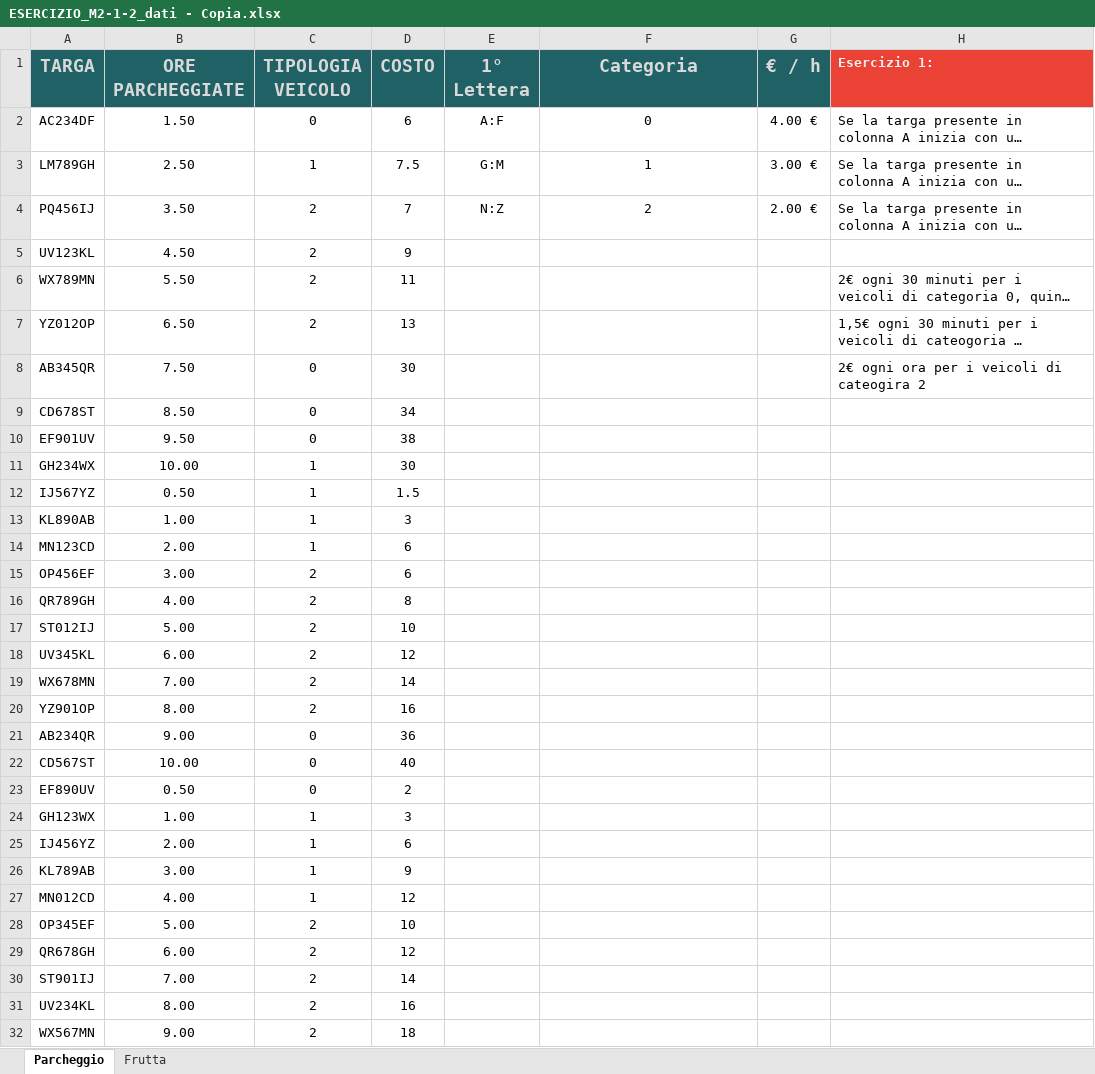
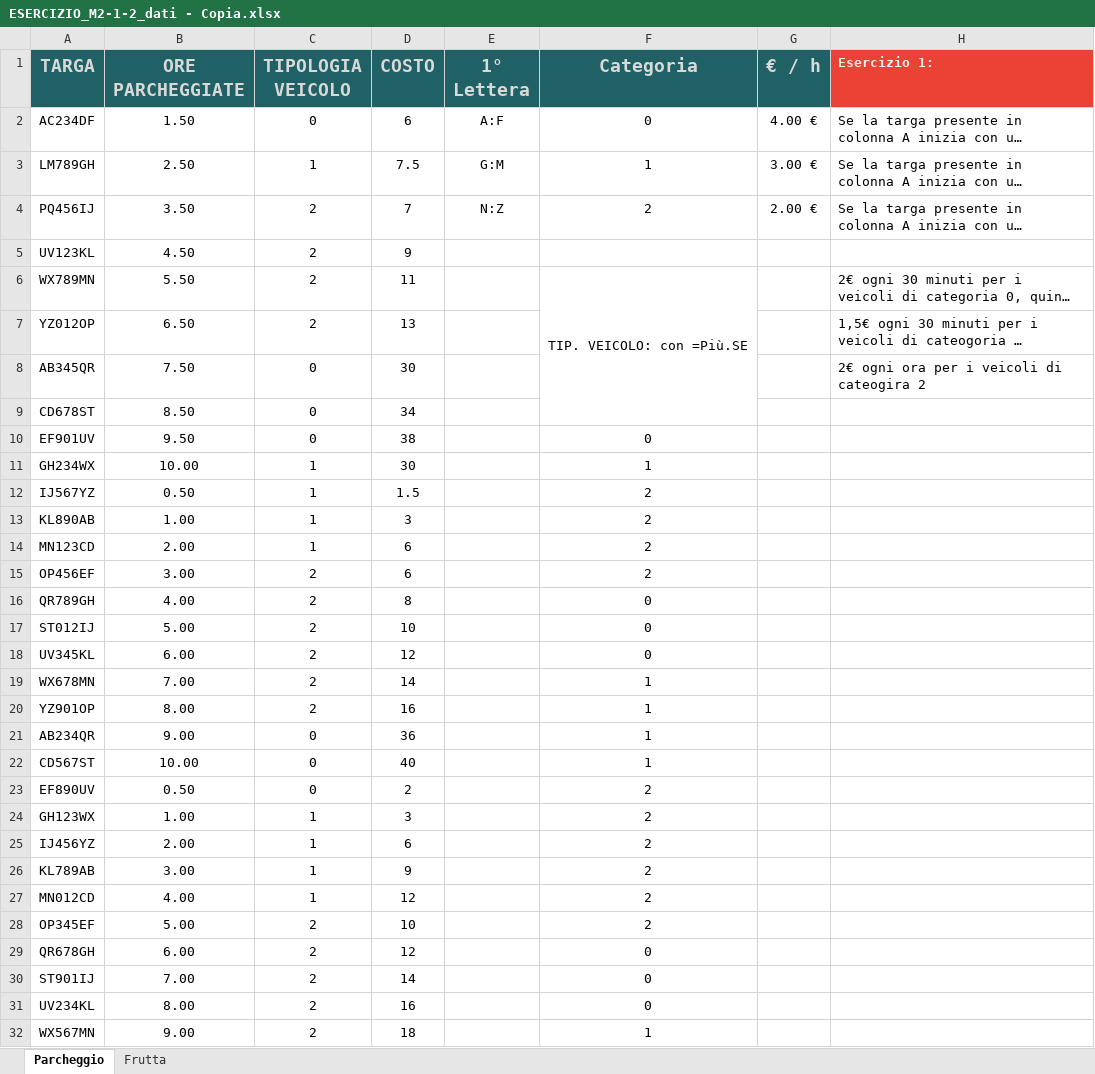
Before and after one commit to carol-bmr/Esercizi-Data-Analyst, an Excel workbook: ESERCIZIO_M2-1-2_dati - Copia.xlsx, sheet Parcheggio, drawn as a sheet; only a part is shown; long unchanged cells end in …; values as stored, in another font and other column widths than the file's, no borders; the diff covers the shown part only; the diff names each change by its address in the sheet, - before the commit and + after, or states it on an @@ line.

```diff
--- a/ESERCIZIO_M2-1-2_dati - Copia.xlsx (sheet Parcheggio)
+++ b/ESERCIZIO_M2-1-2_dati - Copia.xlsx (sheet Parcheggio)
-F6 (Categoria): (empty)
+F6 (Categoria): TIP. VEICOLO: con =Più.SE
+F6:F9 merged
-F10 (Categoria): (empty)
+F10 (Categoria): 0
-F11 (Categoria): (empty)
+F11 (Categoria): 1
-F12:F15 (Categoria): (empty)
+F12:F15 (Categoria): 2
-F16:F18 (Categoria): (empty)
+F16:F18 (Categoria): 0
-F19:F22 (Categoria): (empty)
+F19:F22 (Categoria): 1
-F23:F28 (Categoria): (empty)
+F23:F28 (Categoria): 2
-F29:F31 (Categoria): (empty)
+F29:F31 (Categoria): 0
-F32 (Categoria): (empty)
+F32 (Categoria): 1
```
Also changed, not shown: 8 added rows and 69 edited cells elsewhere in this sheet, sheet Frutta, ESERCIZIO_M2-1-1_dati - Copia.xlsx, ESERCIZIO_M2-1-3_dati - Copia.xlsx.
